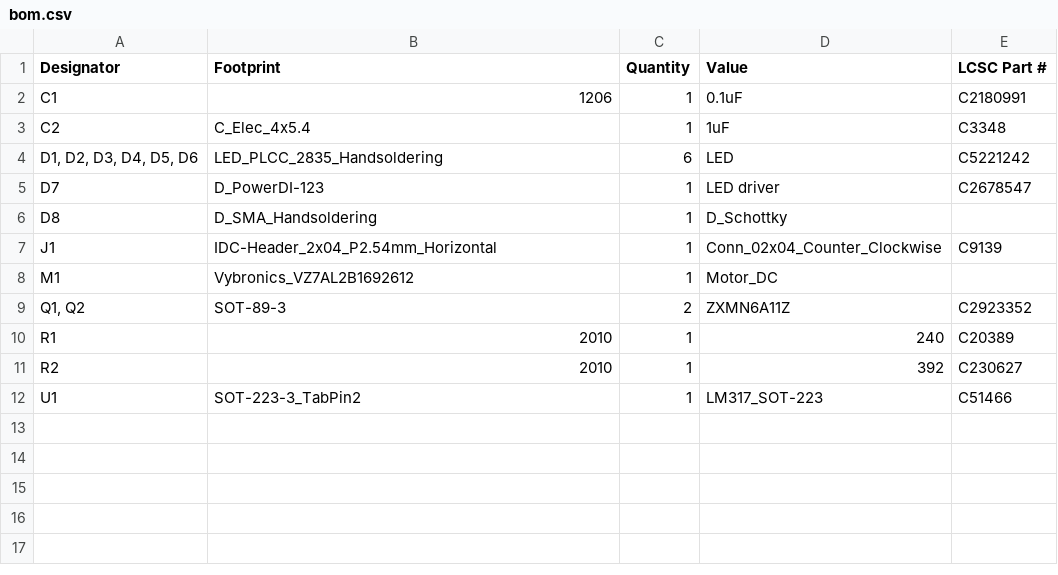
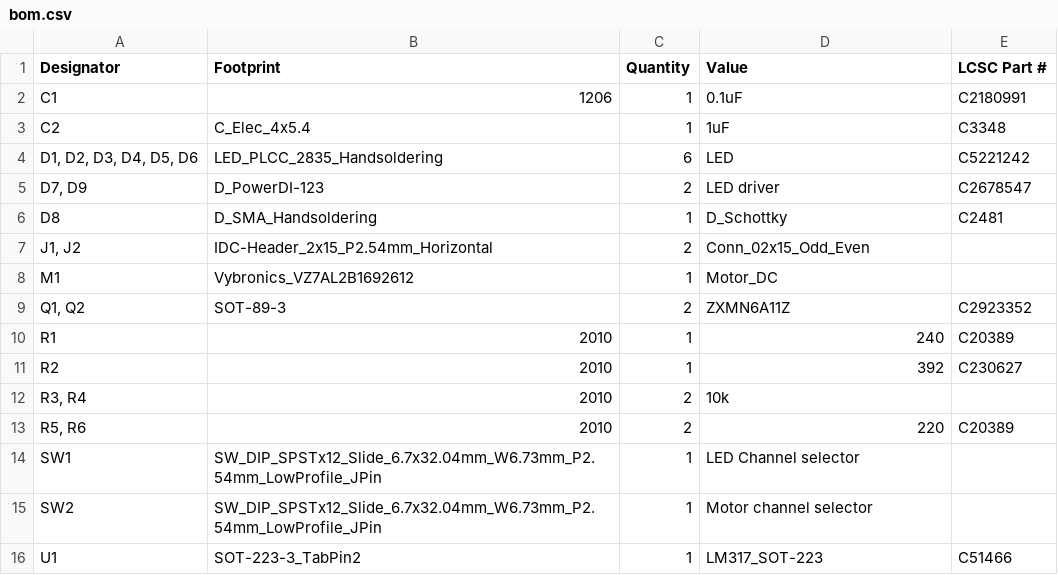
Before and after one commit to open-neuroscience/Fly_highthroughput, a CSV file: electronics/Infrared_n_motors/production/bom.csv, drawn as a sheet.

Commit message:
version 0.1 of IR led and motor board

```diff
--- a/electronics/Infrared_n_motors/production/bom.csv
+++ b/electronics/Infrared_n_motors/production/bom.csv
@@ -4,5 +4,5 @@ C2,C_Elec_4x5.4,1,1uF,     C3348
 "D1, D2, D3, D4, D5, D6",LED_PLCC_2835_Handsoldering,6,LED,C5221242
-D7,D_PowerDI-123,1,LED driver,C2678547
-D8,D_SMA_Handsoldering,1,D_Schottky,
-J1,IDC-Header_2x04_P2.54mm_Horizontal,1,Conn_02x04_Counter_Clockwise,C9139
+"D7, D9",D_PowerDI-123,2,LED driver,C2678547
+D8,D_SMA_Handsoldering,1,D_Schottky,C2481
+"J1, J2",IDC-Header_2x15_P2.54mm_Horizontal,2,Conn_02x15_Odd_Even,
 M1,Vybronics_VZ7AL2B1692612,1,Motor_DC,
@@ -11,2 +11,6 @@ R1,2010,1,240,C20389
 R2,2010,1,392,C230627
+"R3, R4",2010,2,10k,
+"R5, R6",2010,2,220,C20389
+SW1,SW_DIP_SPSTx12_Slide_6.7x32.04mm_W6.73mm_P2.54mm_LowProfile_JPin,1,LED Channel selector,
+SW2,SW_DIP_SPSTx12_Slide_6.7x32.04mm_W6.73mm_P2.54mm_LowProfile_JPin,1,Motor channel selector,
 U1,SOT-223-3_TabPin2,1,LM317_SOT-223,C51466
```
Also changed, not shown: electronics/Infrared_n_motors/production/positions.csv, 22 other files.
